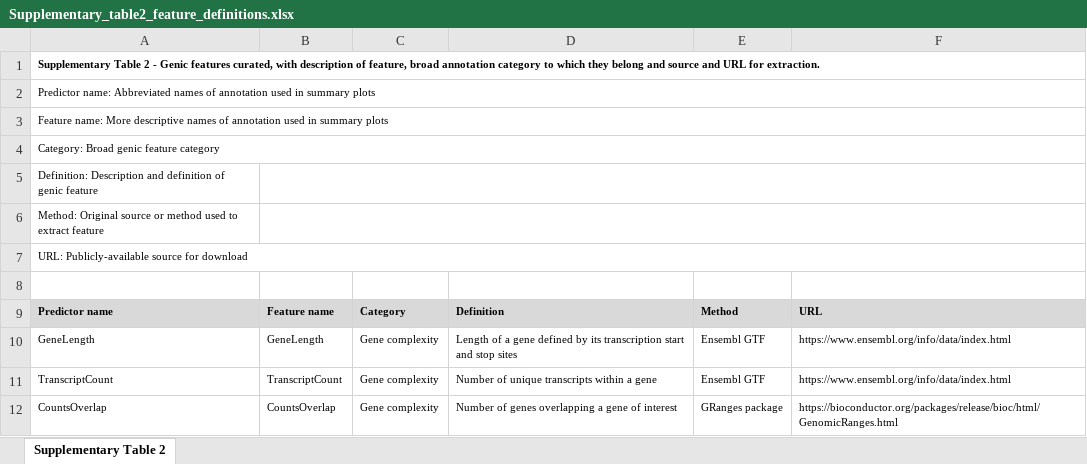
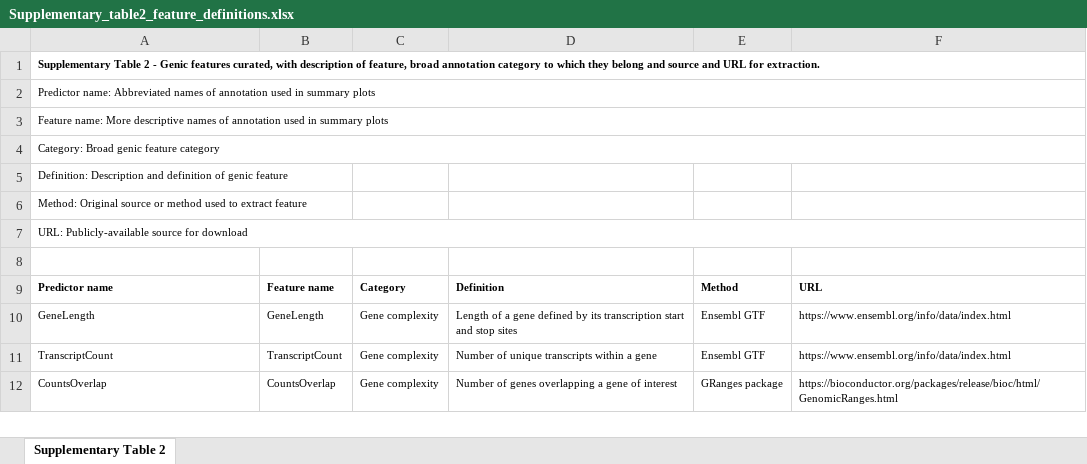
Before and after one commit to ZhongboUCL/hereditary-ataxia-functional-genomics, an Excel workbook: Results/Gene_lists_and_features/Supplementary_table2_feature_definitions.xlsx, sheet Supplementary Table 2, drawn as a sheet; only a part is shown; values as stored, in another font and other column widths than the file's, no borders; the diff names each change by its address in the sheet, - before the commit and + after, or states it on an @@ line.

```diff
--- a/Results/Gene_lists_and_features/Supplementary_table2_feature_definitions.xlsx (sheet Supplementary Table 2)
+++ b/Results/Gene_lists_and_features/Supplementary_table2_feature_definitions.xlsx (sheet Supplementary Table 2)
-B5:F5 merged
-B6:F6 merged
-A9:F9 fill: #D9D9D9
+A9:F9 fill: none
```
Also changed, not shown: Results/Gene_lists_and_features/Supplementary_table1_list_of_genes.xlsx, Results/Gene_lists_and_features/Supplementary_table4_burdenanalysiscombinations.xlsx, 9 other files.
